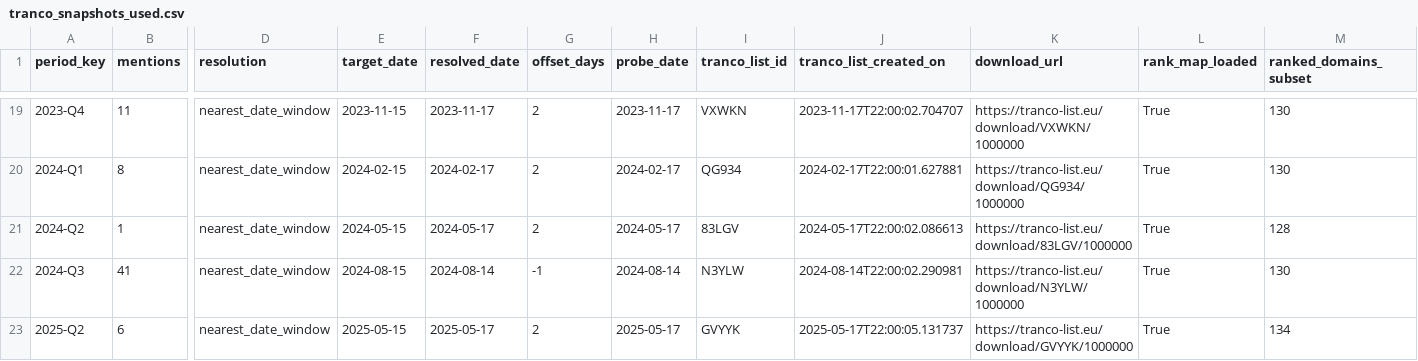
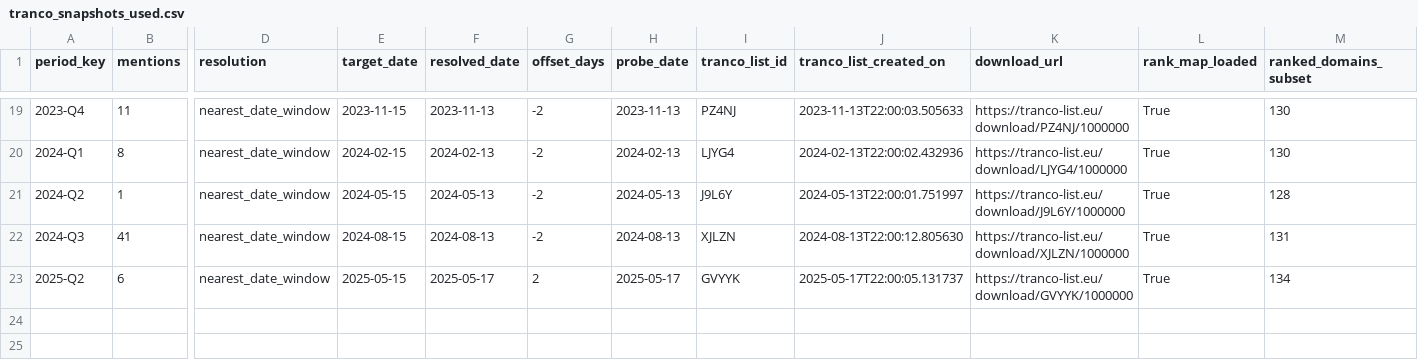
Before and after one commit to jakeberv/jakeberv.github.io, a CSV file: data/impact/reach/tranco_snapshots_used.csv, drawn as a sheet; only a part is shown, gaps mark what is left out; the diff covers the shown part only; the diff names each change by its address in the sheet, - before the commit and + after, or states it on an @@ line.

```diff
--- a/data/impact/reach/tranco_snapshots_used.csv
+++ b/data/impact/reach/tranco_snapshots_used.csv
-F19 (resolved_date): 2023-11-17
+F19 (resolved_date): 2023-11-13
-G19:G21 (offset_days): 2
+G19:G21 (offset_days): -2
-H19 (probe_date): 2023-11-17
+H19 (probe_date): 2023-11-13
-I19 (tranco_list_id): VXWKN
+I19 (tranco_list_id): PZ4NJ
-J19 (tranco_list_created_on): 2023-11-17T22:00:02.704707
+J19 (tranco_list_created_on): 2023-11-13T22:00:03.505633
-K19 (download_url): https://tranco-list.eu/download/VXWKN/1000000
+K19 (download_url): https://tranco-list.eu/download/PZ4NJ/1000000
-F20 (resolved_date): 2024-02-17
+F20 (resolved_date): 2024-02-13
-H20 (probe_date): 2024-02-17
+H20 (probe_date): 2024-02-13
-I20 (tranco_list_id): QG934
+I20 (tranco_list_id): LJYG4
-J20 (tranco_list_created_on): 2024-02-17T22:00:01.627881
+J20 (tranco_list_created_on): 2024-02-13T22:00:02.432936
-K20 (download_url): https://tranco-list.eu/download/QG934/1000000
+K20 (download_url): https://tranco-list.eu/download/LJYG4/1000000
-F21 (resolved_date): 2024-05-17
+F21 (resolved_date): 2024-05-13
-H21 (probe_date): 2024-05-17
+H21 (probe_date): 2024-05-13
-I21 (tranco_list_id): 83LGV
+I21 (tranco_list_id): J9L6Y
-J21 (tranco_list_created_on): 2024-05-17T22:00:02.086613
+J21 (tranco_list_created_on): 2024-05-13T22:00:01.751997
-K21 (download_url): https://tranco-list.eu/download/83LGV/1000000
+K21 (download_url): https://tranco-list.eu/download/J9L6Y/1000000
-F22 (resolved_date): 2024-08-14
+F22 (resolved_date): 2024-08-13
-G22 (offset_days): -1
+G22 (offset_days): -2
-H22 (probe_date): 2024-08-14
+H22 (probe_date): 2024-08-13
-I22 (tranco_list_id): N3YLW
+I22 (tranco_list_id): XJLZN
-J22 (tranco_list_created_on): 2024-08-14T22:00:02.290981
+J22 (tranco_list_created_on): 2024-08-13T22:00:12.805630
-K22 (download_url): https://tranco-list.eu/download/N3YLW/1000000
+K22 (download_url): https://tranco-list.eu/download/XJLZN/1000000
-M22 (ranked_domains_subset): 130
+M22 (ranked_domains_subset): 131
```
Also changed, not shown: 101 edited cells elsewhere in this file, data/impact/reach/outlet_reach.csv, data/impact/reach/time_adjusted_mentions_reach.csv, 6 other files.
